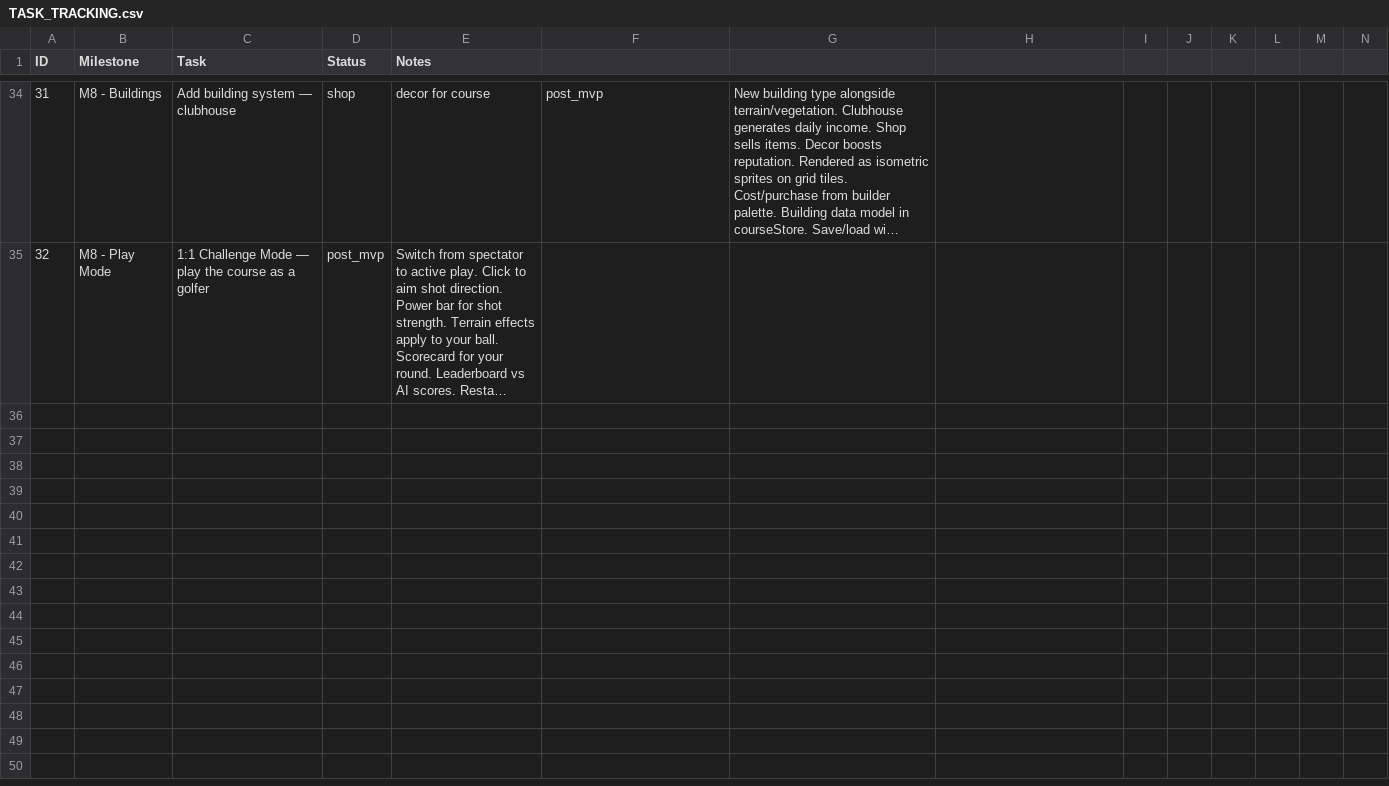
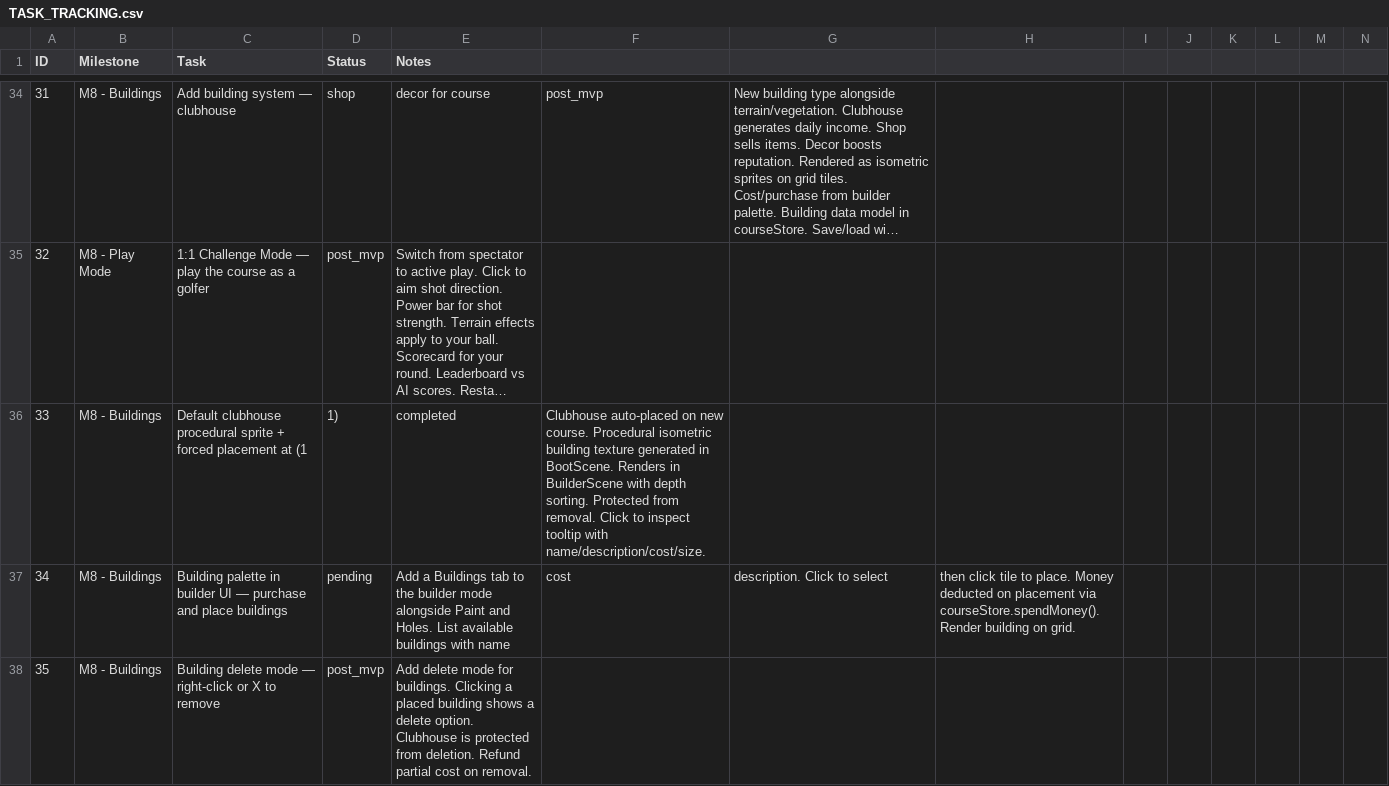
Before and after one commit to cbonoz/simgolf-web, a CSV file: TASK_TRACKING.csv, drawn as a sheet; only a part is shown, gaps mark what is left out; long unchanged cells end in …; rows hold the shown columns only; the diff covers the shown part only; the diff names each change by its address in the sheet, - before the commit and + after, or states it on an @@ line.

Commit message:
buildings: procedural sprites, data model, default clubhouse at (1,1), click-to-inspect tooltip, clubhouse protected from removal, task tracking

```diff
--- a/TASK_TRACKING.csv
+++ b/TASK_TRACKING.csv
+row 36: 33 | M8 - Buildings | Default clubhouse procedural sprite + forced placement at (1 | 1) | completed | Clubhouse auto-placed on new course. Procedural isometric building texture generated in BootScene. Renders in BuilderScene with depth sorting. Protected from removal. Click to inspect tooltip with name/description/cost/size.
+row 37: 34 | M8 - Buildings | Building palette in builder UI — purchase and place buildings | pending | Add a Buildings tab to the builder mode alongside Paint and Holes. List available buildings with name | cost | description. Click to select | then click tile to place. Money deducted on placement via courseStore.spendMoney(). Render building on grid.
+row 38: 35 | M8 - Buildings | Building delete mode — right-click or X to remove | post_mvp | Add delete mode for buildings. Clicking a placed building shows a delete option. Clubhouse is protected from deletion. Refund partial cost on removal.
```
Also changed, not shown: 2 added rows elsewhere in this file, 4 other files.
